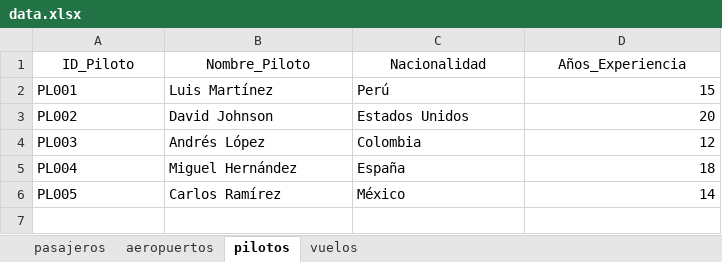
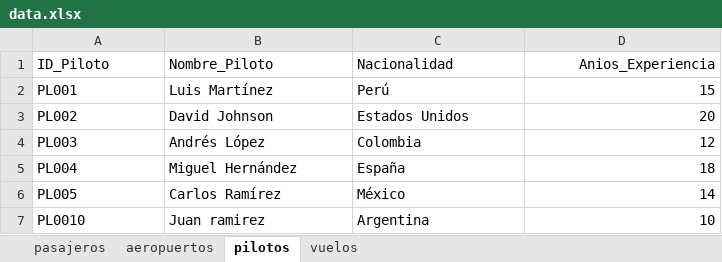
Before and after one commit to antonyyomar-dev/aerolinea_project, an Excel workbook: data/data.xlsx, sheet pilotos, drawn as a sheet; values as stored, in another font and other column widths than the file's, no borders; table styles not drawn; the diff names each change by its address in the sheet, - before the commit and + after, or states it on an @@ line.

```diff
--- a/data/data.xlsx (sheet pilotos)
+++ b/data/data.xlsx (sheet pilotos)
-A1:C1 alignment: center
+A1:C1 alignment: left
-D1: Años_Experiencia
+D1: Anios_Experiencia
-D1 alignment: center
+D1 alignment: right
+row 7: PL0010 | Juan ramirez | Argentina | 10
```
Also changed, not shown: sheet vuelos, sheet aeropuertos, 9 other files.
